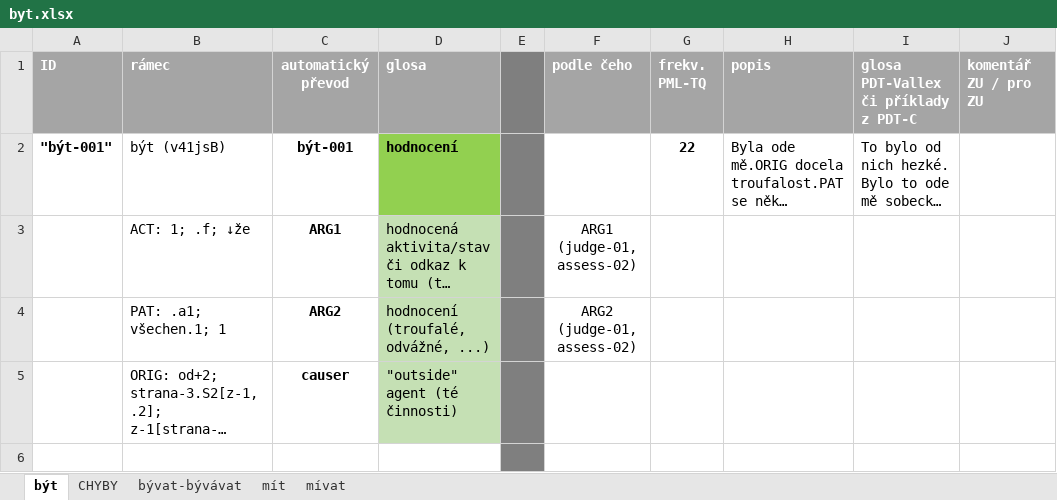
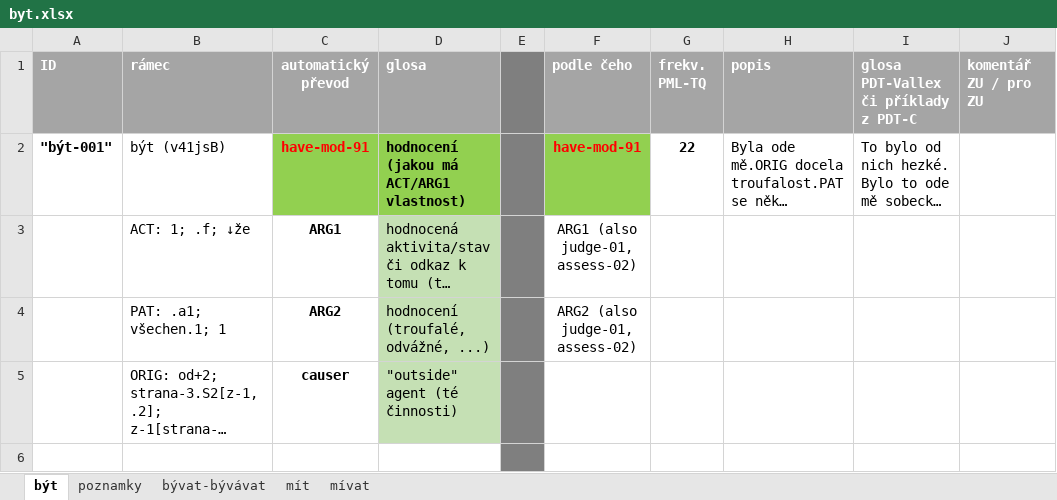
Before and after one commit to ufal/UMR, an Excel workbook: tecto2umr/byt.xlsx, sheet být, drawn as a sheet; only a part is shown; long unchanged cells end in …; values as stored, in another font and other column widths than the file's, no borders; the diff covers the shown part only; the diff names each change by its address in the sheet, - before the commit and + after, or states it on an @@ line.

Commit message:
být - update (part)

```diff
--- a/tecto2umr/byt.xlsx (sheet být)
+++ b/tecto2umr/byt.xlsx (sheet být)
-sheet tab: CHYBY
+sheet tab: poznamky
-C2 (automatický převod): být-001
+C2 (automatický převod): have-mod-91
@@ C2 fill: none → #92D050, text colour: black → #FF0000 @@
-D2 (glosa): hodnocení
+D2 (glosa): hodnocení (jakou má ACT/ARG1 vlastnost)
-F2 (podle čeho): (empty)
+F2 (podle čeho): have-mod-91
-F2 fill: none
+F2 fill: #92D050
-F3 (podle čeho): ARG1 (judge-01, assess-02)
+F3 (podle čeho): ARG1 (also judge-01, assess-02)
-F4 (podle čeho): ARG2 (judge-01, assess-02)
+F4 (podle čeho): ARG2 (also judge-01, assess-02)
```
Also changed, not shown: 8 added rows, 28 removed rows, 16 edited cells and cell formats elsewhere in this sheet, sheet poznamky.
